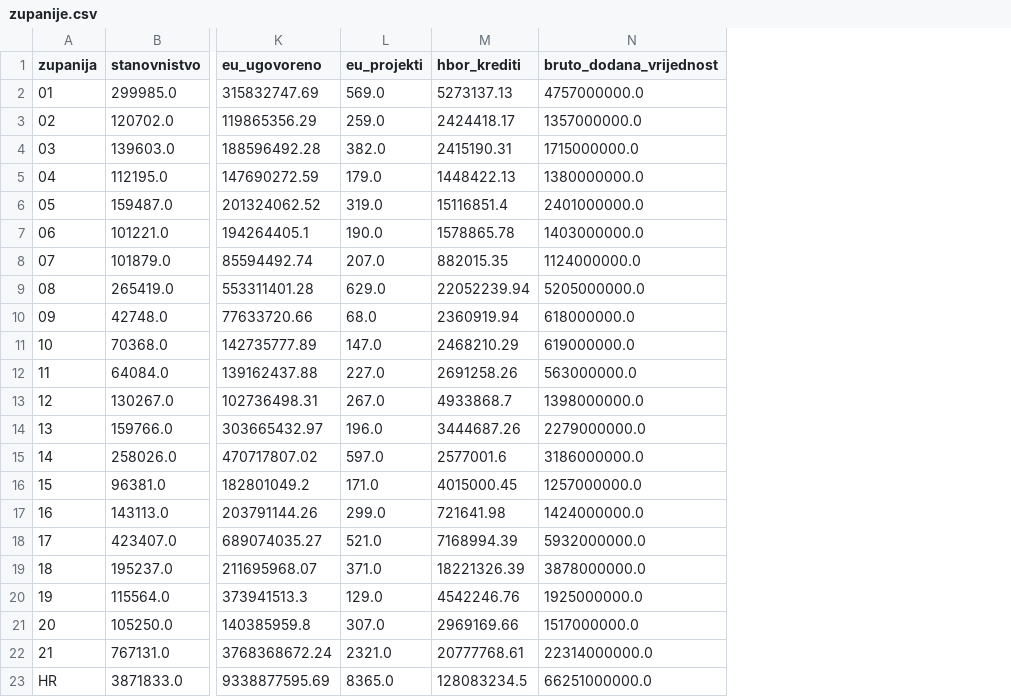
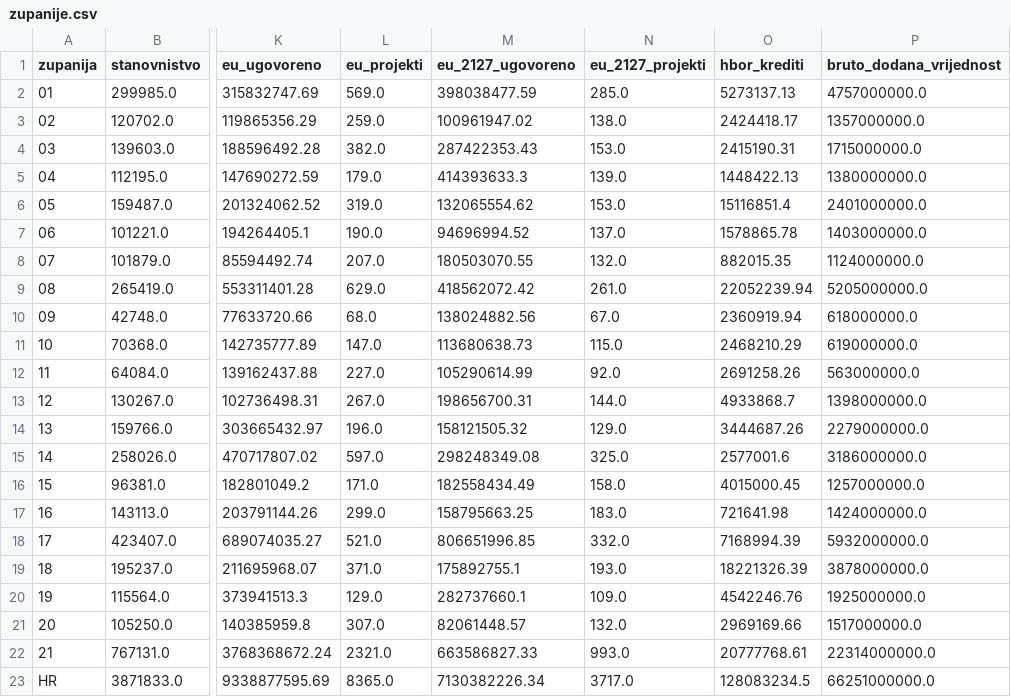
Before and after one commit to aborjan1/Kompas-Hrvatske, a CSV file: data/obrada/zupanije.csv, drawn as a sheet; only a part is shown, gaps mark what is left out; the diff names each change by its address in the sheet, - before the commit and + after, or states it on an @@ line.

```diff
--- a/data/obrada/zupanije.csv
+++ b/data/obrada/zupanije.csv
+column M (eu_2127_ugovoreno), rows 2-23: 398038477.59 | 100961947.02 | 287422353.43 | 414393633.3 | 132065554.62 | 94696994.52 | 180503070.55 | 418562072.42 | 138024882.56 | 113680638.73 | 105290614.99 | 198656700.31 | 158121505.32 | 298248349.08 | 182558434.49 | 158795663.25 | 806651996.85 | 175892755.1 | 282737660.1 | 82061448.57 | 663586827.33 | 7130382226.34
+column N (eu_2127_projekti), rows 2-23: 285.0 | 138.0 | 153.0 | 139.0 | 153.0 | 137.0 | 132.0 | 261.0 | 67.0 | 115.0 | 92.0 | 144.0 | 129.0 | 325.0 | 158.0 | 183.0 | 332.0 | 193.0 | 109.0 | 132.0 | 993.0 | 3717.0
```
Also changed, not shown: data/sources.csv, 14 other files.
